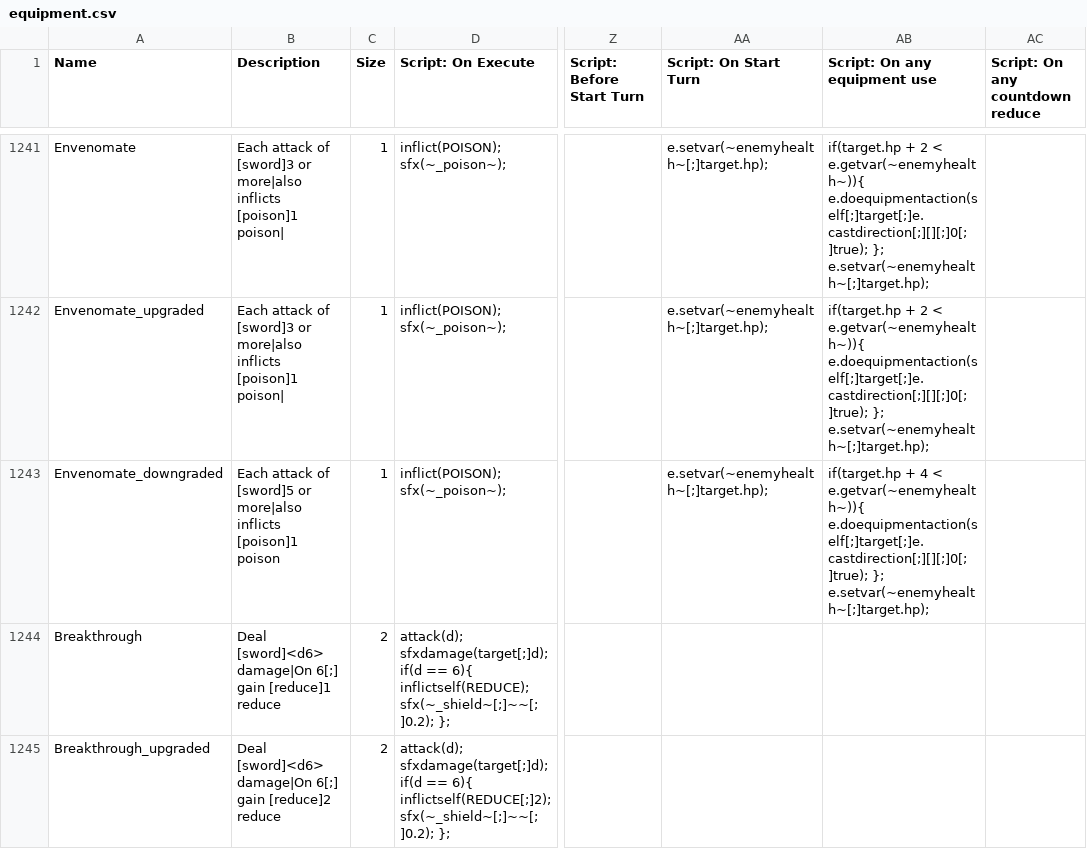
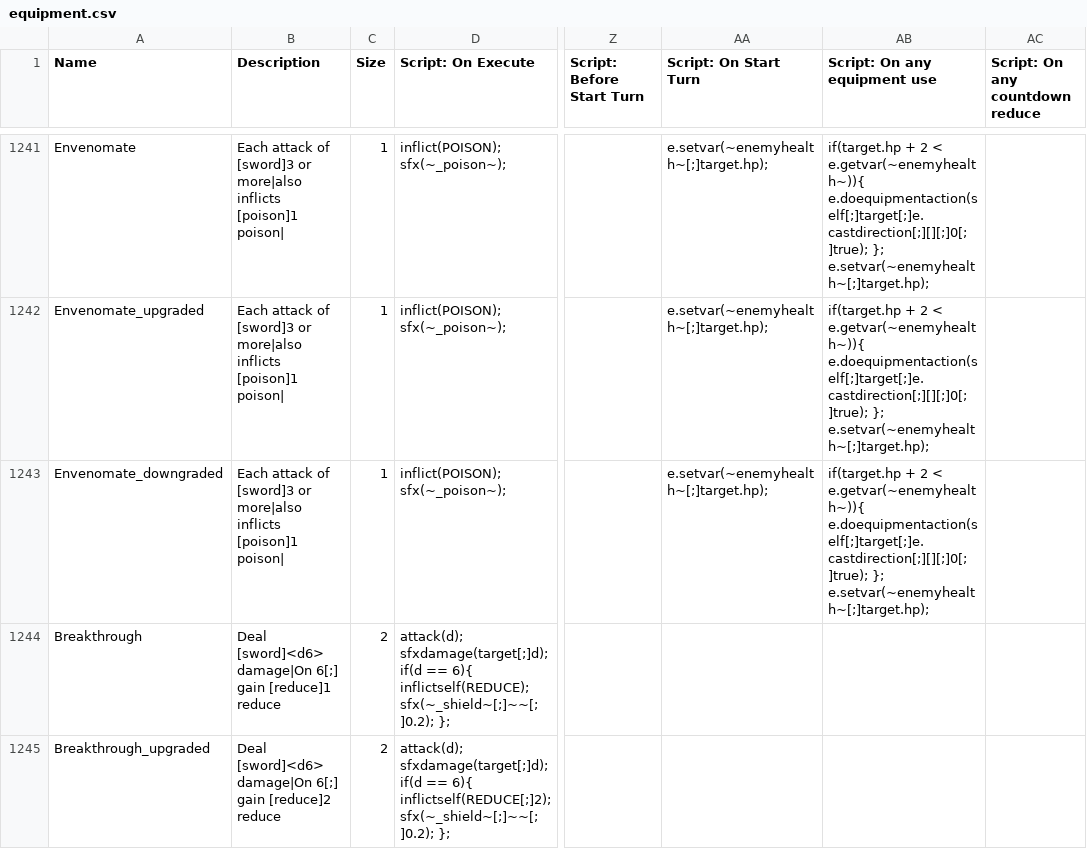
Before and after one commit to JuniorUdale/MoreFluff, a CSV file: _append/data/text/equipment.csv, drawn as a sheet; only a part is shown, gaps mark what is left out; the diff names each change by its address in the sheet, - before the commit and + after, or states it on an @@ line.

```diff
--- a/_append/data/text/equipment.csv
+++ b/_append/data/text/equipment.csv
-B1243 (Description): …attack of [sword]5 or more|also inflicts [poison]1 poison
+B1243 (Description): …attack of [sword]3 or more|also inflicts [poison]1 poison|
-AB1243 (Script: On any equipment use): if(target.hp + 4 < e.getvar(~enemyhealth~)){…
+AB1243 (Script: On any equipment use): if(target.hp + 2 < e.getvar(~enemyhealth~)){…
```
Also changed, not shown: 2 other files.
